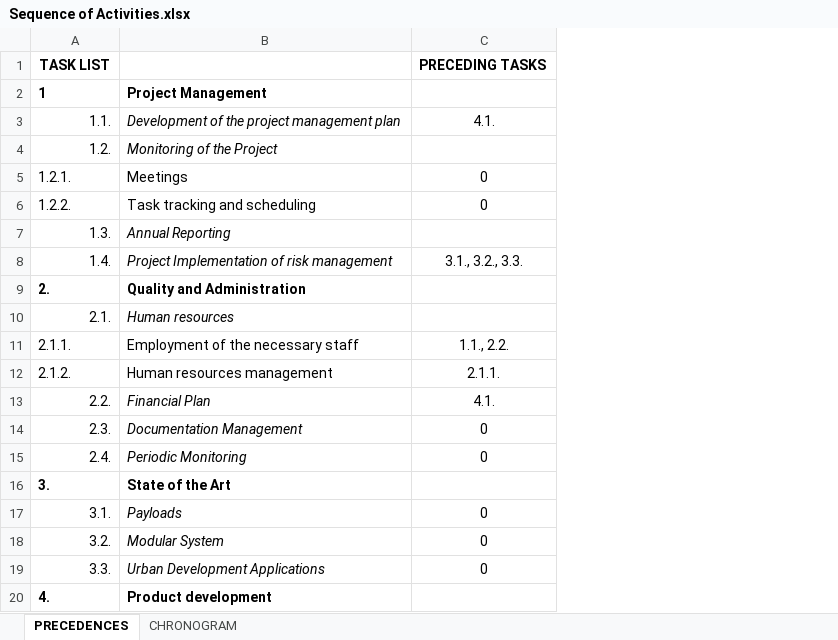
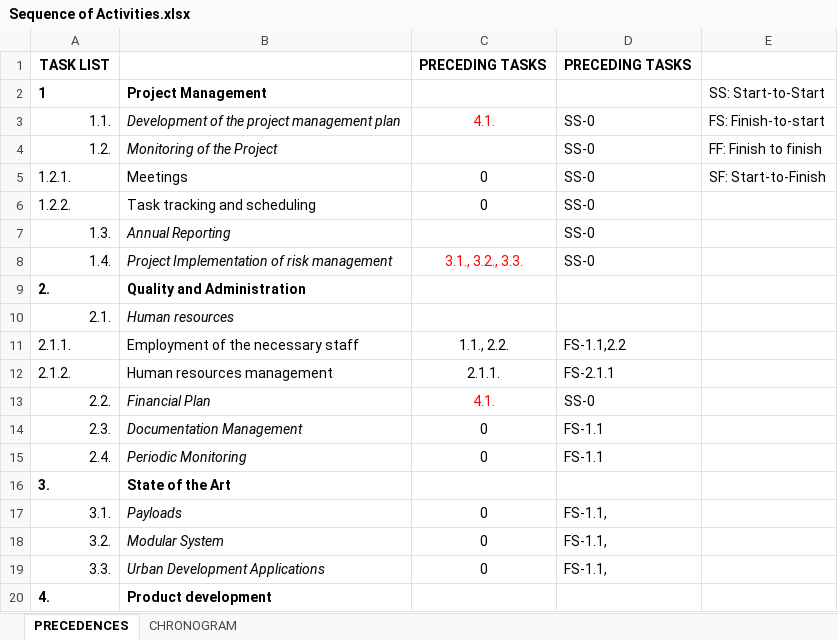
Before and after one commit to AstroProjects/projectsGroup3, an Excel workbook: Deliverable 2/Deliverable2/Sequence of Activities.xlsx, sheet PRECEDENCES, drawn as a sheet; only a part is shown; values as stored, in another font and other column widths than the file's, no borders; the diff covers the shown part only; the diff names each change by its address in the sheet, - before the commit and + after, or states it on an @@ line.

Commit message:
Pol task3

```diff
--- a/Deliverable 2/Deliverable2/Sequence of Activities.xlsx (sheet PRECEDENCES)
+++ b/Deliverable 2/Deliverable2/Sequence of Activities.xlsx (sheet PRECEDENCES)
+column D, rows 1-19: PRECEDING TASKS |  | SS-0 | SS-0 | SS-0 | SS-0 | SS-0 | SS-0 |  |  | FS-1.1,2.2 | FS-2.1.1 | SS-0 | FS-1.1 | FS-1.1 |  | FS-1.1, | FS-1.1, | FS-1.1,
+column E, rows 2-5: SS: Start-to-Start | FS: Finish-to-start | FF: Finish to finish | SF: Start-to-Finish
-C3 text colour: black
+C3 text colour: #FF0000
-C8 text colour: black
+C8 text colour: #FF0000
-C13 text colour: black
+C13 text colour: #FF0000
```
Also changed, not shown: 18 added rows and cell formats elsewhere in this sheet, 1 other file.
